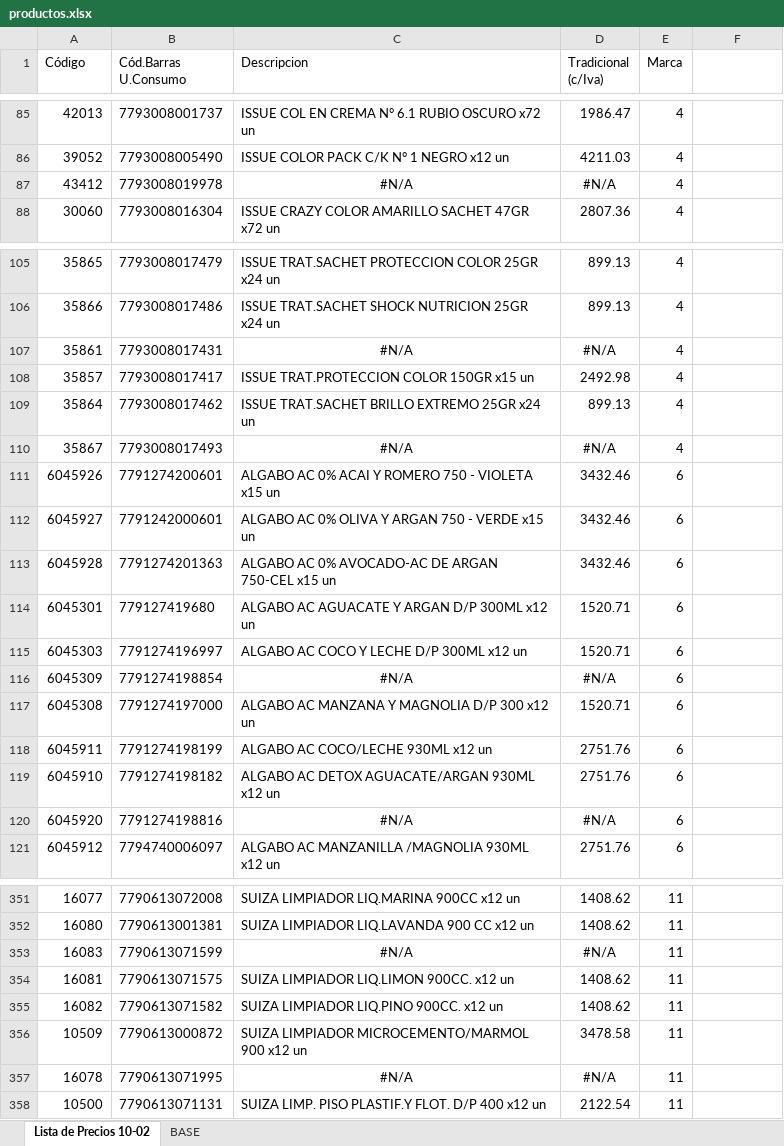
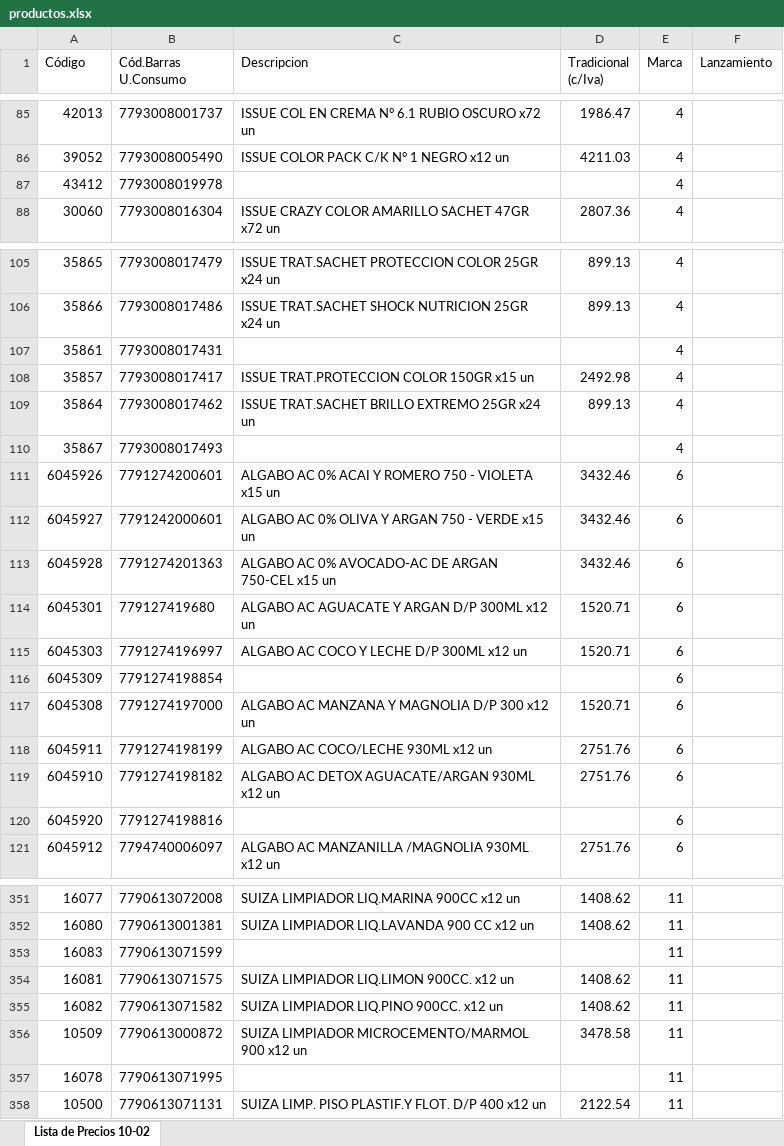
Before and after one commit to lucanton2203/catalogo-damar, an Excel workbook: data/productos.xlsx, sheet Lista de Precios 10-02, drawn as a sheet; only a part is shown, gaps mark what is left out; values as stored, in another font and other column widths than the file's, no borders; the diff covers the shown part only; the diff names each change by its address in the sheet, - before the commit and + after, or states it on an @@ line.

```diff
--- a/data/productos.xlsx (sheet Lista de Precios 10-02)
+++ b/data/productos.xlsx (sheet Lista de Precios 10-02)
-sheet tab: BASE
-F1: (empty)
+F1: Lanzamiento
-C87 (Descripcion): #N/A
+C87 (Descripcion): (empty)
-D87 (Tradicional (c/Iva)): #N/A
+D87 (Tradicional (c/Iva)): (empty)
-C107 (Descripcion): #N/A
+C107 (Descripcion): (empty)
-D107 (Tradicional (c/Iva)): #N/A
+D107 (Tradicional (c/Iva)): (empty)
-C110 (Descripcion): #N/A
+C110 (Descripcion): (empty)
-D110 (Tradicional (c/Iva)): #N/A
+D110 (Tradicional (c/Iva)): (empty)
-C116 (Descripcion): #N/A
+C116 (Descripcion): (empty)
-D116 (Tradicional (c/Iva)): #N/A
+D116 (Tradicional (c/Iva)): (empty)
-C120 (Descripcion): #N/A
+C120 (Descripcion): (empty)
-D120 (Tradicional (c/Iva)): #N/A
+D120 (Tradicional (c/Iva)): (empty)
-C353 (Descripcion): #N/A
+C353 (Descripcion): (empty)
-D353 (Tradicional (c/Iva)): #N/A
+D353 (Tradicional (c/Iva)): (empty)
-C357 (Descripcion): #N/A
+C357 (Descripcion): (empty)
-D357 (Tradicional (c/Iva)): #N/A
+D357 (Tradicional (c/Iva)): (empty)
```
Also changed, not shown: 38 edited cells elsewhere in this sheet, formulas that keep their value, 8 other files.
